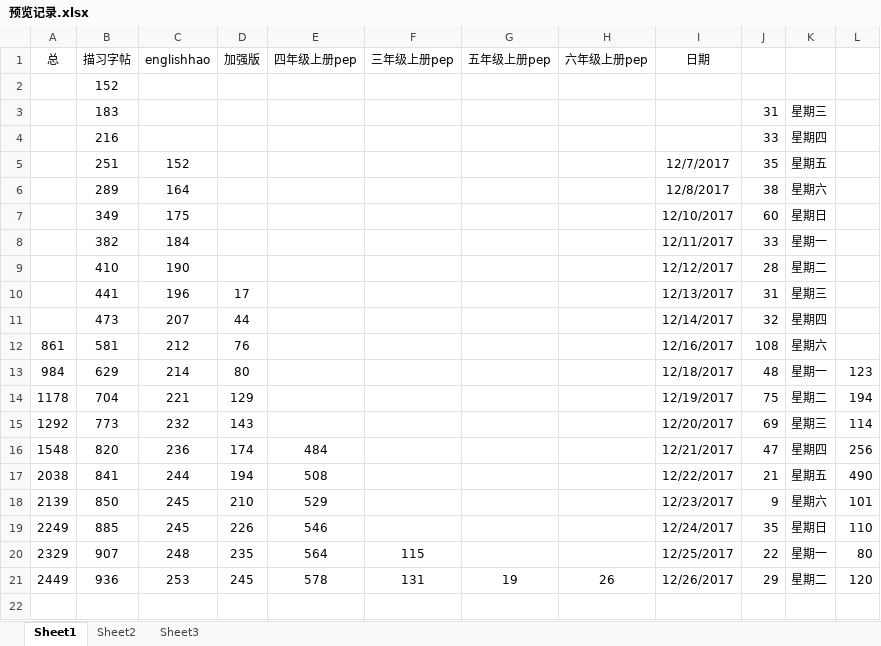
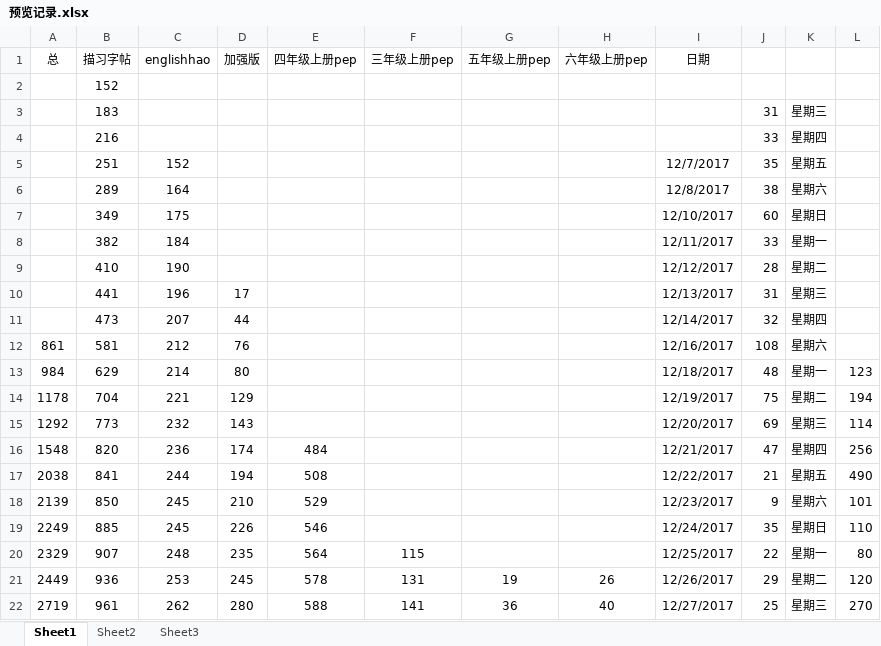
Before and after one commit to haowenbiao/AndroidProject, an Excel workbook: englishhao/预览记录.xlsx, sheet Sheet1, drawn as a sheet; values as stored, in another font and other column widths than the file's, no borders; the diff names each change by its address in the sheet, - before the commit and + after, or states it on an @@ line.

```diff
--- a/englishhao/预览记录.xlsx (sheet Sheet1)
+++ b/englishhao/预览记录.xlsx (sheet Sheet1)
+row 22: 2719 | 961 | 262 | 280 | 588 | 141 | 36 | 40 | 12/27/2017 | 25 | 星期三 | 270
```
Also changed, not shown: 33 other files.
